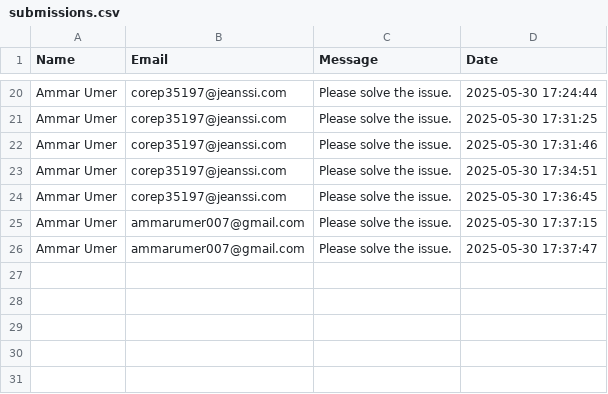
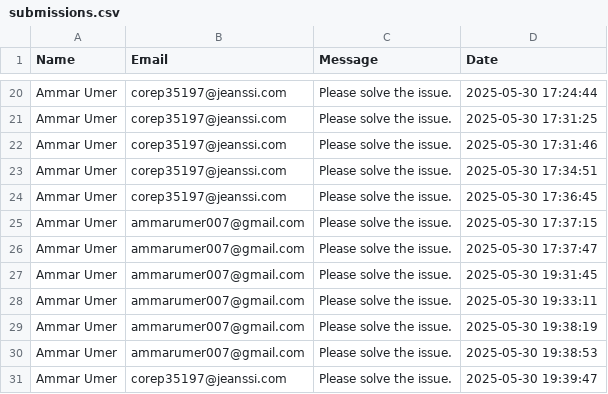
Before and after one commit to ammarumer/contact-form, a CSV file: submissions.csv, drawn as a sheet; only a part is shown, gaps mark what is left out; the diff names each change by its address in the sheet, - before the commit and + after, or states it on an @@ line.

```diff
--- a/submissions.csv
+++ b/submissions.csv
+row 27: Ammar Umer | ammarumer007@gmail.com | Please solve the issue. | 2025-05-30 19:31:45
+row 28: Ammar Umer | ammarumer007@gmail.com | Please solve the issue. | 2025-05-30 19:33:11
+row 29: Ammar Umer | ammarumer007@gmail.com | Please solve the issue. | 2025-05-30 19:38:19
+row 30: Ammar Umer | ammarumer007@gmail.com | Please solve the issue. | 2025-05-30 19:38:53
+row 31: Ammar Umer | corep35197@jeanssi.com | Please solve the issue. | 2025-05-30 19:39:47
```
Also changed, not shown: 1 other file.
